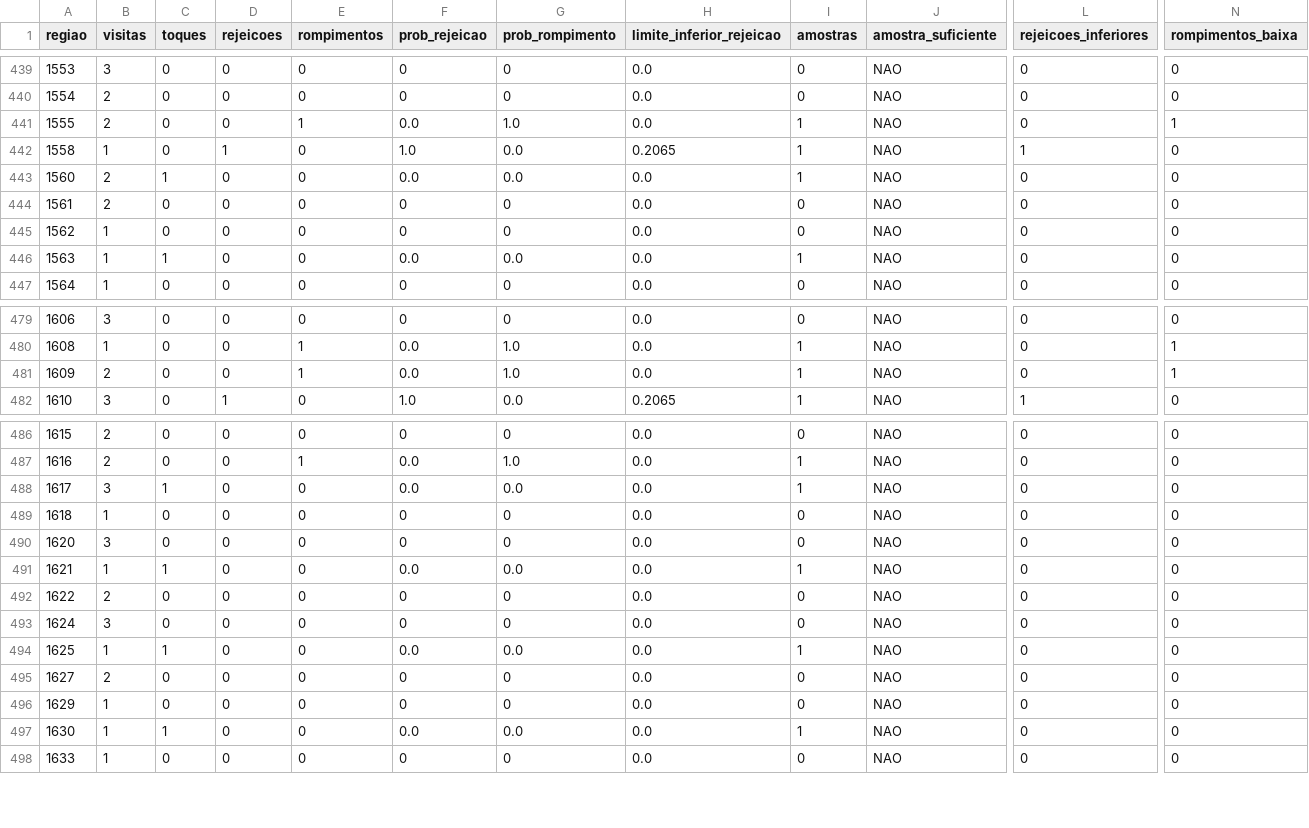
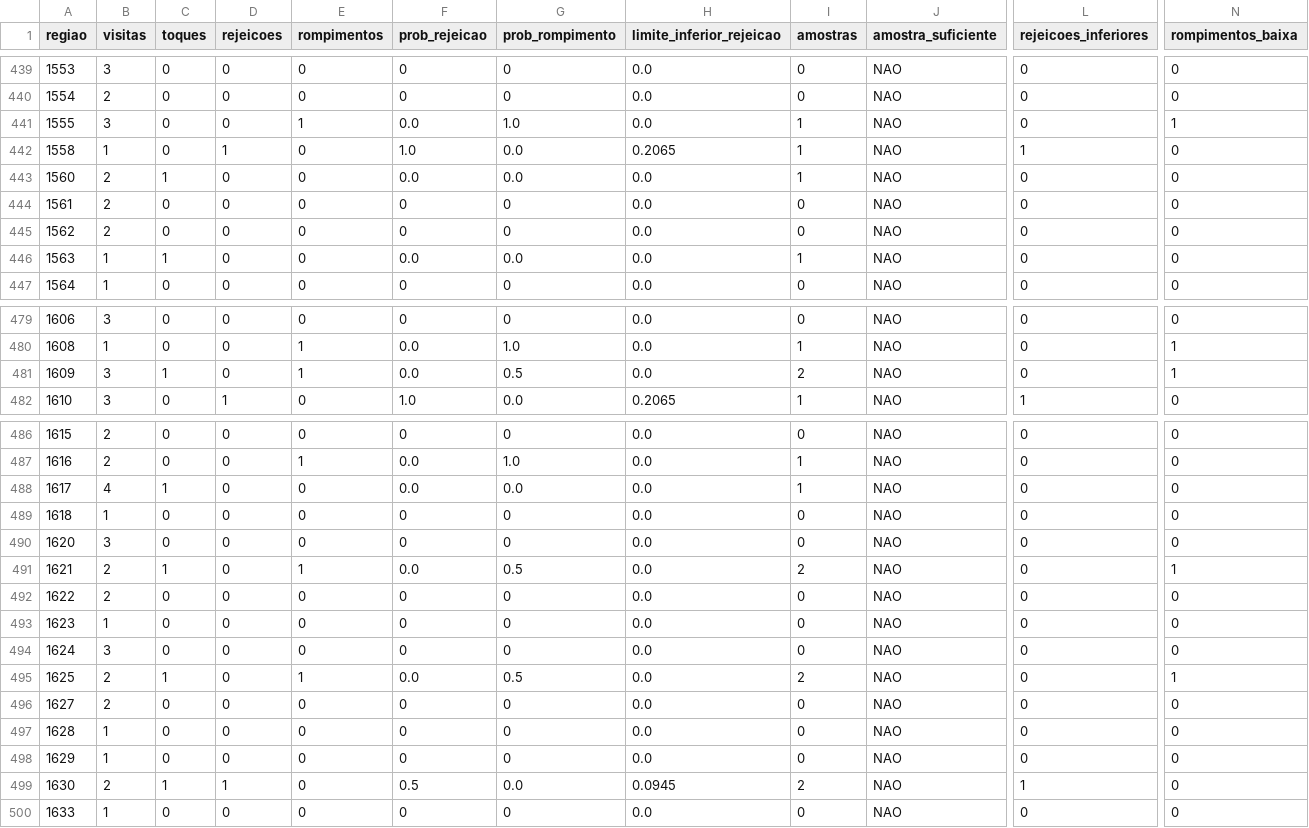
Before and after one commit to loucoparasempre00-ship-it/xauusd-bot-v2-, a CSV file: data/estatisticas_regioes_m5.csv, drawn as a sheet; only a part is shown, gaps mark what is left out; addresses are those after the commit; rows hold the shown columns only; the diff covers the shown part only; the diff names each change by its address in the sheet, - before the commit and + after, or states it on an @@ line.

```diff
--- a/data/estatisticas_regioes_m5.csv
+++ b/data/estatisticas_regioes_m5.csv
-B441 (visitas): 2
+B441 (visitas): 3
-B445 (visitas): 1
+B445 (visitas): 2
-B481 (visitas): 2
+B481 (visitas): 3
-C481 (toques): 0
+C481 (toques): 1
-G481 (prob_rompimento): 1.0
+G481 (prob_rompimento): 0.5
-I481 (amostras): 1
+I481 (amostras): 2
-B488 (visitas): 3
+B488 (visitas): 4
-B491 (visitas): 1
+B491 (visitas): 2
-E491 (rompimentos): 0
+E491 (rompimentos): 1
-G491 (prob_rompimento): 0.0
+G491 (prob_rompimento): 0.5
-I491 (amostras): 1
+I491 (amostras): 2
-N491 (rompimentos_baixa): 0
+N491 (rompimentos_baixa): 1
+row 493: 1623 | 1 | 0 | 0 | 0 | 0 | 0 | 0.0 | 0 | NAO | 0 | 0
-B495 (visitas): 1
+B495 (visitas): 2
-E495 (rompimentos): 0
+E495 (rompimentos): 1
-G495 (prob_rompimento): 0.0
+G495 (prob_rompimento): 0.5
-I495 (amostras): 1
+I495 (amostras): 2
-N495 (rompimentos_baixa): 0
+N495 (rompimentos_baixa): 1
+row 497: 1628 | 1 | 0 | 0 | 0 | 0 | 0 | 0.0 | 0 | NAO | 0 | 0
-B499 (visitas): 1
+B499 (visitas): 2
-D499 (rejeicoes): 0
+D499 (rejeicoes): 1
-F499 (prob_rejeicao): 0.0
+F499 (prob_rejeicao): 0.5
-H499 (limite_inferior_rejeicao): 0.0
+H499 (limite_inferior_rejeicao): 0.0945
-I499 (amostras): 1
+I499 (amostras): 2
-L499 (rejeicoes_inferiores): 0
+L499 (rejeicoes_inferiores): 1
```
Also changed, not shown: 10 edited cells elsewhere in this file, data/eventos_bordas_m5.csv, data/relatorio_geral_tabuleiro_m5.csv, 7 other files.
